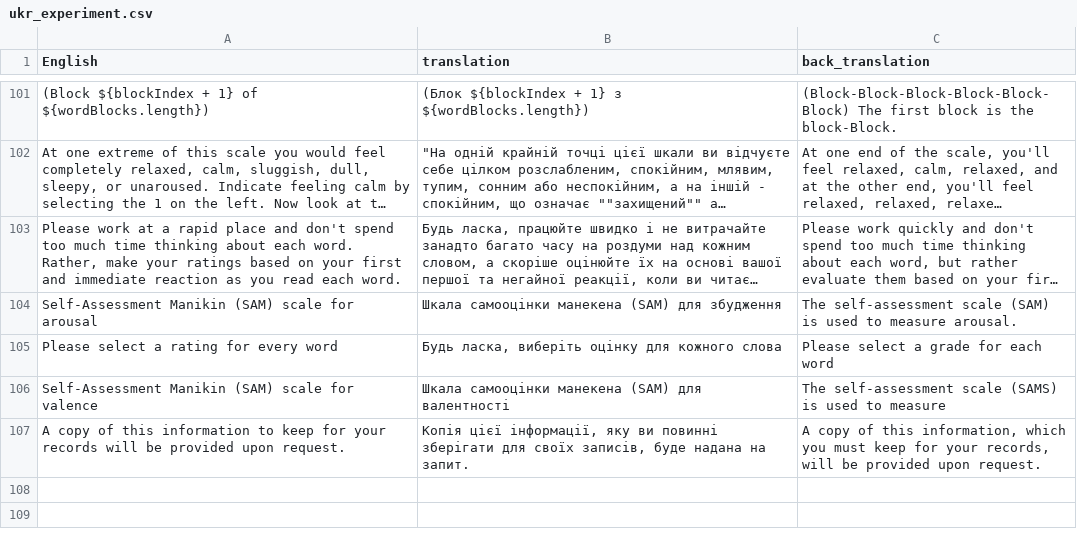
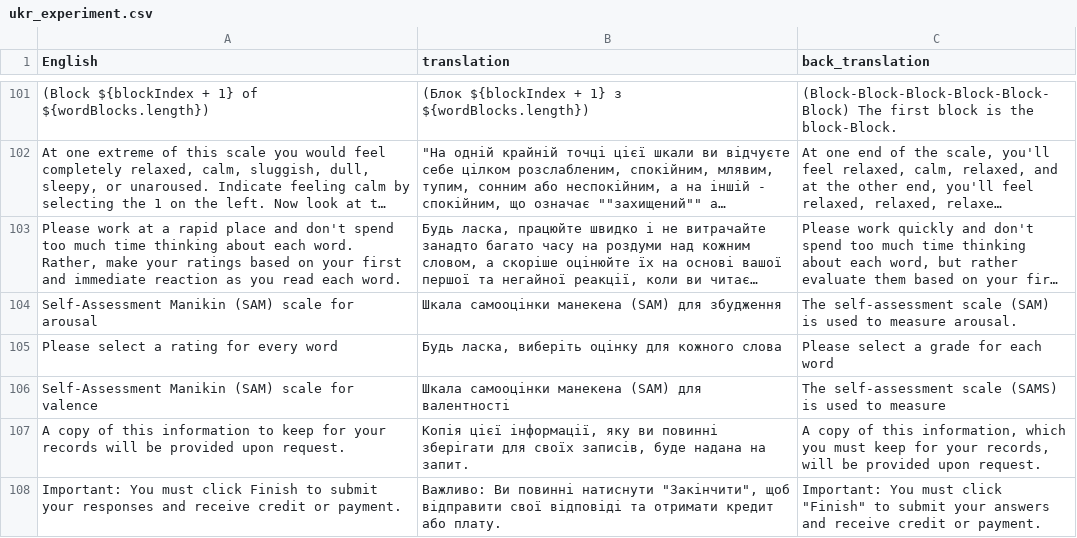
Before and after one commit to SemanticPriming/ML-One-Network, a CSV file: 01-Translation/ukr/ukr_experiment.csv, drawn as a sheet; only a part is shown, gaps mark what is left out; long unchanged cells end in …; the diff names each change by its address in the sheet, - before the commit and + after, or states it on an @@ line.

```diff
--- a/01-Translation/ukr/ukr_experiment.csv
+++ b/01-Translation/ukr/ukr_experiment.csv
+row 108: Important: You must click Finish to submit your responses and receive credit or payment. | Важливо: Ви повинні натиснути "Закінчити", щоб відправити свої відповіді та отримати кредит або плату. | Important: You must click "Finish" to submit your answers and receive credit or payment.
```
Also changed, not shown: 1 other file.
